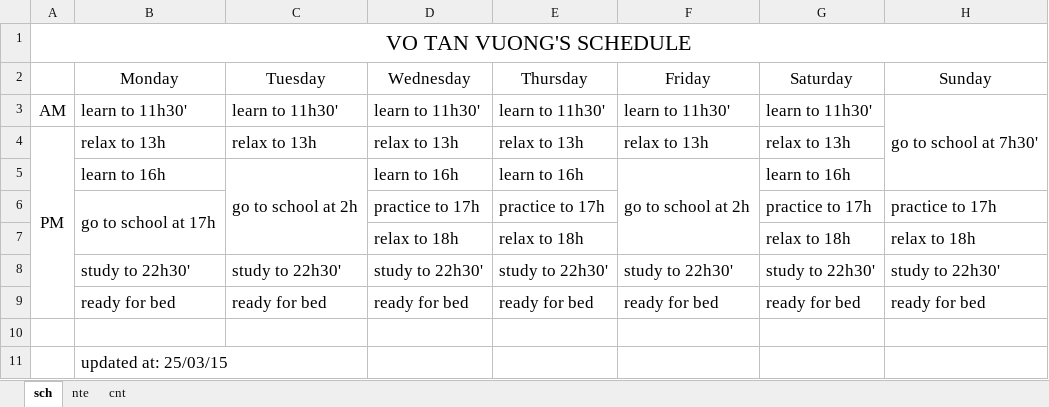
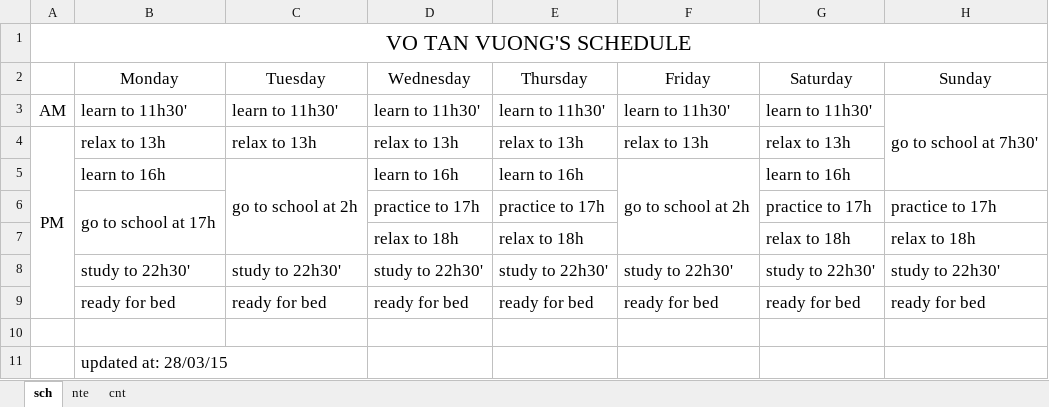
Before and after one commit to thoikhoabieu/thoikhoabieu.github.io, an Excel workbook: index.xlsx, sheet sch, drawn as a sheet; values as stored, in another font and other column widths than the file's, no borders; the diff names each change by its address in the sheet, - before the commit and + after, or states it on an @@ line.

Commit message:
thoikhoabieu
thoikhoabieu

```diff
--- a/index.xlsx (sheet sch)
+++ b/index.xlsx (sheet sch)
-B11 (Monday): updated at: 25/03/15
+B11 (Monday): updated at: 28/03/15
```
Also changed, not shown: sheet nte.
